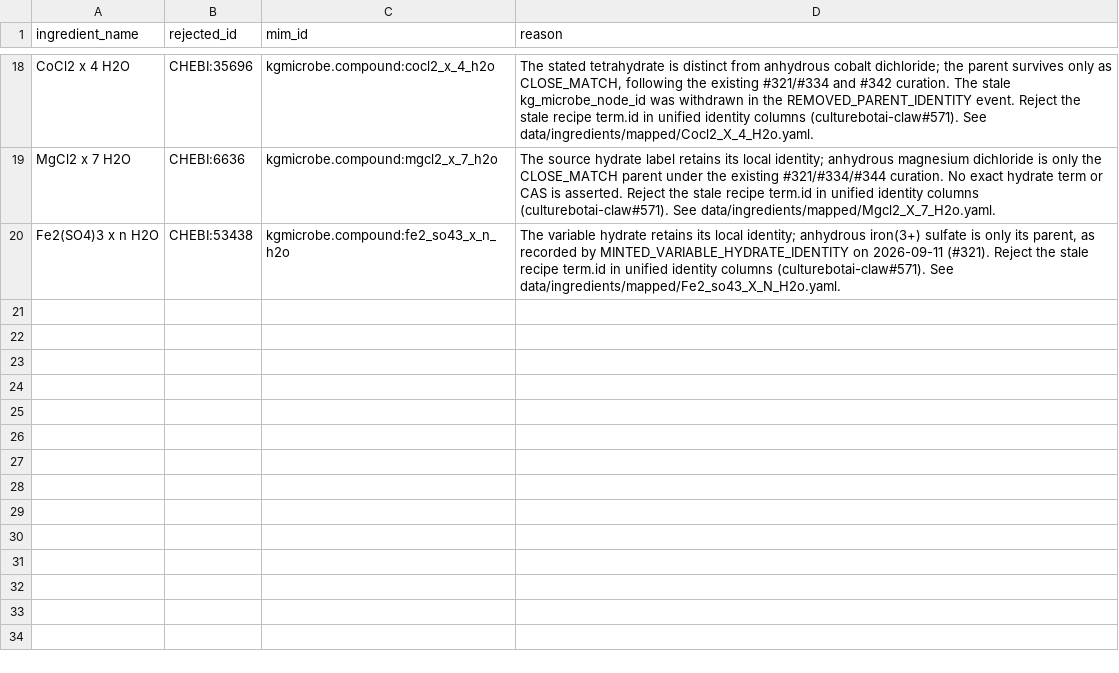
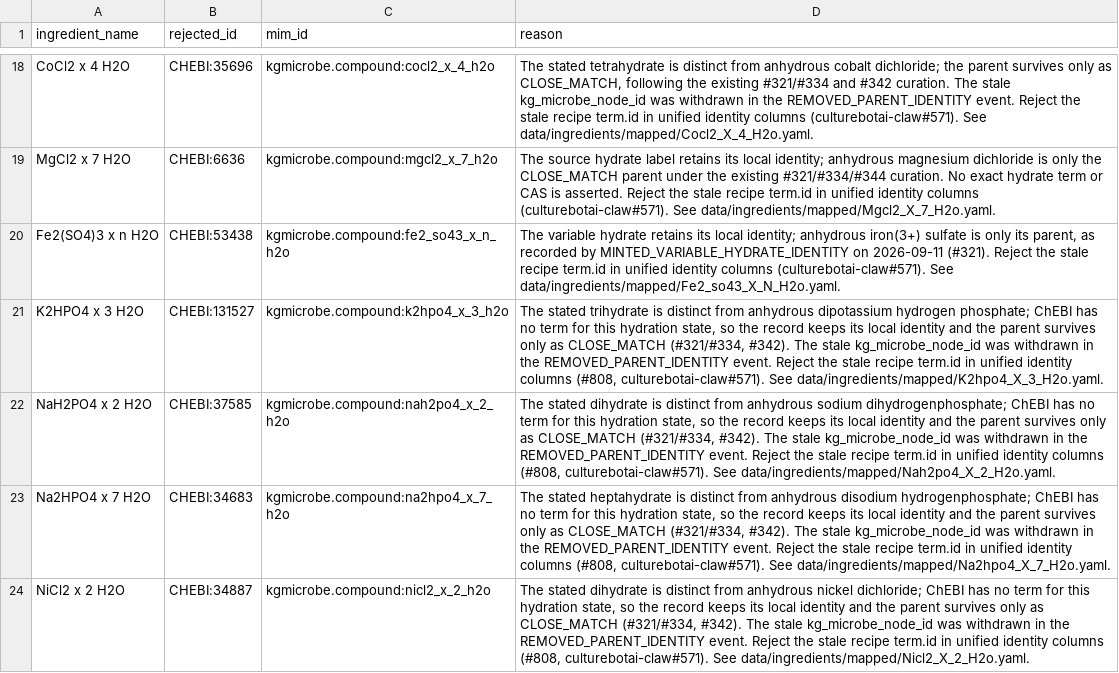
Before and after one commit to CultureBotAI/MediaIngredientMech, a TSV file: mappings/unified_mapping_rejections.tsv, drawn as a sheet; only a part is shown, gaps mark what is left out; the diff names each change by its address in the sheet, - before the commit and + after, or states it on an @@ line.

```diff
--- a/mappings/unified_mapping_rejections.tsv
+++ b/mappings/unified_mapping_rejections.tsv
+row 21: K2HPO4 x 3 H2O | CHEBI:131527 | kgmicrobe.compound:k2hpo4_x_3_h2o | The stated trihydrate is distinct from anhydrous dipotassium hydrogen phosphate; ChEBI has no term for this hydration state, so the record keeps its local identity and the parent survives only as CLOSE_MATCH (#321/#334, #342). The stale kg_microbe_node_id was withdrawn in the REMOVED_PARENT_IDENTITY event. Reject the stale recipe term.id in unified identity columns (#808, culturebotai-claw#571). See data/ingredients/mapped/K2hpo4_X_3_H2o.yaml.
+row 22: NaH2PO4 x 2 H2O | CHEBI:37585 | kgmicrobe.compound:nah2po4_x_2_h2o | The stated dihydrate is distinct from anhydrous sodium dihydrogenphosphate; ChEBI has no term for this hydration state, so the record keeps its local identity and the parent survives only as CLOSE_MATCH (#321/#334, #342). The stale kg_microbe_node_id was withdrawn in the REMOVED_PARENT_IDENTITY event. Reject the stale recipe term.id in unified identity columns (#808, culturebotai-claw#571). See data/ingredients/mapped/Nah2po4_X_2_H2o.yaml.
+row 23: Na2HPO4 x 7 H2O | CHEBI:34683 | kgmicrobe.compound:na2hpo4_x_7_h2o | The stated heptahydrate is distinct from anhydrous disodium hydrogenphosphate; ChEBI has no term for this hydration state, so the record keeps its local identity and the parent survives only as CLOSE_MATCH (#321/#334, #342). The stale kg_microbe_node_id was withdrawn in the REMOVED_PARENT_IDENTITY event. Reject the stale recipe term.id in unified identity columns (#808, culturebotai-claw#571). See data/ingredients/mapped/Na2hpo4_X_7_H2o.yaml.
+row 24: NiCl2 x 2 H2O | CHEBI:34887 | kgmicrobe.compound:nicl2_x_2_h2o | The stated dihydrate is distinct from anhydrous nickel dichloride; ChEBI has no term for this hydration state, so the record keeps its local identity and the parent survives only as CLOSE_MATCH (#321/#334, #342). The stale kg_microbe_node_id was withdrawn in the REMOVED_PARENT_IDENTITY event. Reject the stale recipe term.id in unified identity columns (#808, culturebotai-claw#571). See data/ingredients/mapped/Nicl2_X_2_H2o.yaml.
```
Also changed, not shown: UNIFIED_INGREDIENT_MAPPING.tsv, 14 other files.
